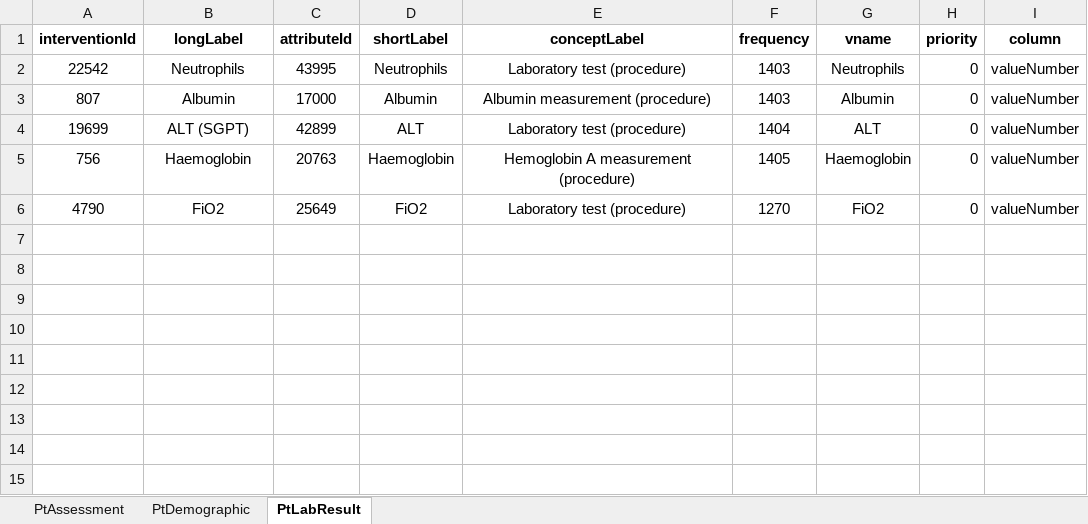
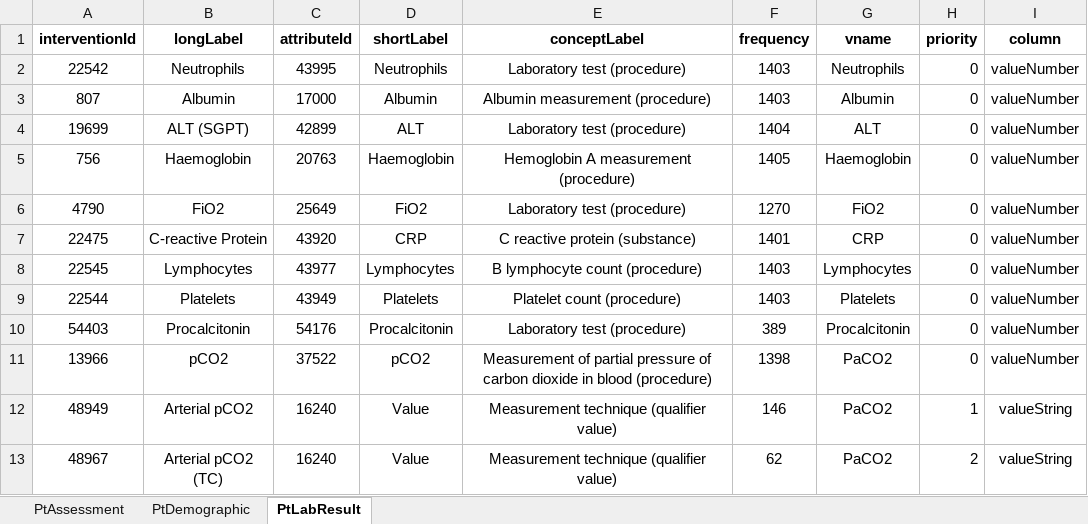
Before and after one commit to rustyBilges/interactive_covid_dashboard, an Excel workbook: iicudash/COVID_interventions_attributes.xlsx, sheet PtLabResult, drawn as a sheet; values as stored, in another font and other column widths than the file's, no borders; the diff names each change by its address in the sheet, - before the commit and + after, or states it on an @@ line.

Commit message:
Dashboard_data_icca_to_json functiona l (altough missing inteventions) - now refactoring into classes. Also need to deal with concurrency and timings (or query and data refresh).

```diff
--- a/iicudash/COVID_interventions_attributes.xlsx (sheet PtLabResult)
+++ b/iicudash/COVID_interventions_attributes.xlsx (sheet PtLabResult)
+row 7: 22475 | C-reactive Protein | 43920 | CRP | C reactive protein (substance) | 1401 | CRP | 0 | valueNumber
+row 8: 22545 | Lymphocytes | 43977 | Lymphocytes | B lymphocyte count (procedure) | 1403 | Lymphocytes | 0 | valueNumber
+row 9: 22544 | Platelets | 43949 | Platelets | Platelet count (procedure) | 1403 | Platelets | 0 | valueNumber
+row 10: 54403 | Procalcitonin | 54176 | Procalcitonin | Laboratory test (procedure) | 389 | Procalcitonin | 0 | valueNumber
+row 11: 13966 | pCO2 | 37522 | pCO2 | Measurement of partial pressure of carbon dioxide in blood (procedure) | 1398 | PaCO2 | 0 | valueNumber
+row 12: 48949 | Arterial pCO2 | 16240 | Value | Measurement technique (qualifier value) | 146 | PaCO2 | 1 | valueString
+row 13: 48967 | Arterial pCO2 (TC) | 16240 | Value | Measurement technique (qualifier value) | 62 | PaCO2 | 2 | valueString
```
Also changed, not shown: sheet PtAssessment, 3 other files.
